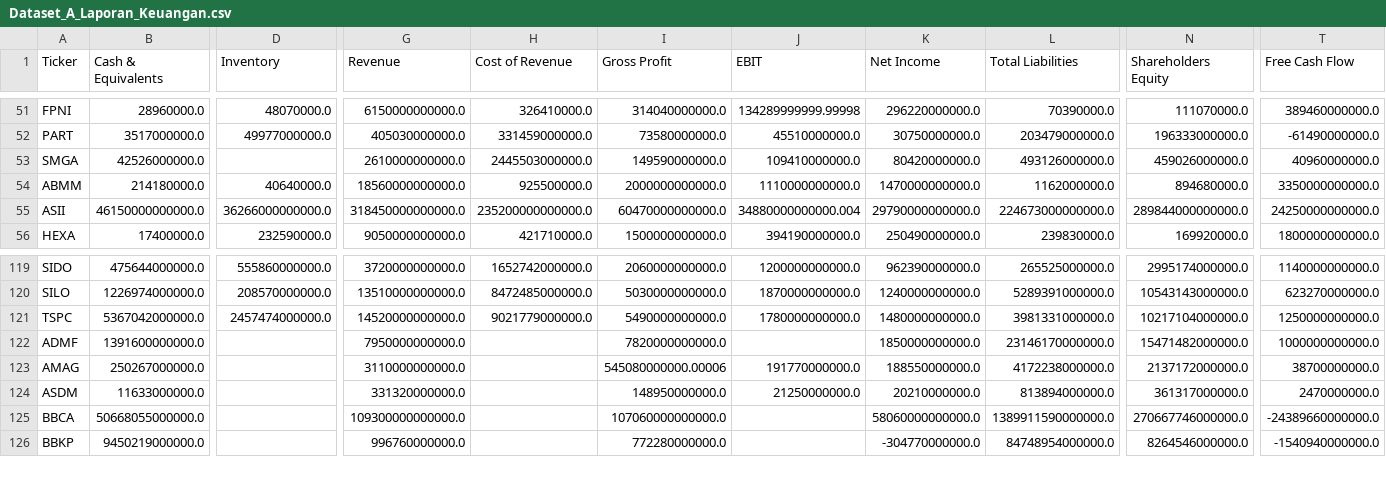
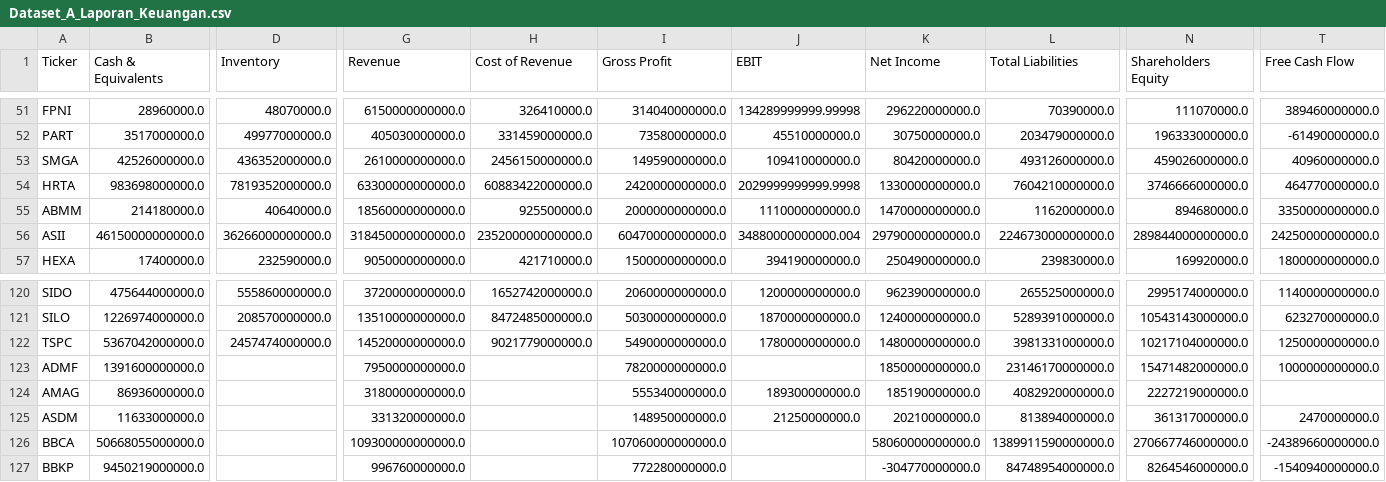
Before and after one commit to dodoreminica/pressure-monitor, a CSV file: Dataset_A_Laporan_Keuangan.csv, drawn as a sheet; only a part is shown, gaps mark what is left out; addresses are those after the commit; rows hold the shown columns only; the diff names each change by its address in the sheet, - before the commit and + after, or states it on an @@ line.

```diff
--- a/Dataset_A_Laporan_Keuangan.csv
+++ b/Dataset_A_Laporan_Keuangan.csv
-D53 (Inventory): (empty)
+D53 (Inventory): 436352000000.0
-H53 (Cost of Revenue): 2445503000000.0
+H53 (Cost of Revenue): 2456150000000.0
+row 54: HRTA | 983698000000.0 | 7819352000000.0 | 63300000000000.0 | 60883422000000.0 | 2420000000000.0 | 2029999999999.9998 | 1330000000000.0 | 7604210000000.0 | 3746666000000.0 | 464770000000.0
-B124 (Cash & Equivalents): 250267000000.0
+B124 (Cash & Equivalents): 86936000000.0
-G124 (Revenue): 3110000000000.0
+G124 (Revenue): 3180000000000.0
-I124 (Gross Profit): 545080000000.00006
+I124 (Gross Profit): 555340000000.0
-J124 (EBIT): 191770000000.0
+J124 (EBIT): 189300000000.0
-K124 (Net Income): 188550000000.0
+K124 (Net Income): 185190000000.0
-L124 (Total Liabilities): 4172238000000.0
+L124 (Total Liabilities): 4082920000000.0
-N124 (Shareholders Equity): 2137172000000.0
+N124 (Shareholders Equity): 2227219000000.0
-T124 (Free Cash Flow): 38700000000.0
+T124 (Free Cash Flow): (empty)
```
Also changed, not shown: Dataset_B_Harga_Wajar.csv, Dataset_C_Risk_Scoring.csv, 2 other files.
